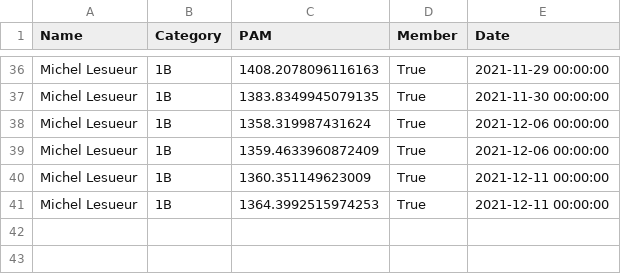
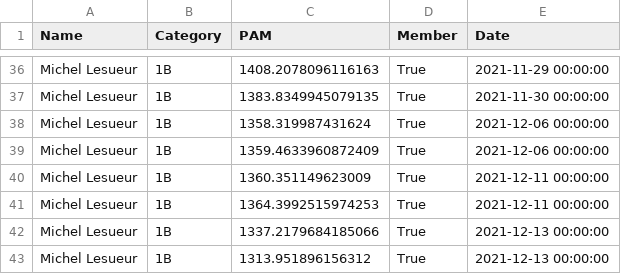
Before and after one commit to respatte/PartidaAntolatzekoMaila, a CSV file: pilotari_historio/MichelLesueur.csv, drawn as a sheet; only a part is shown, gaps mark what is left out.

```diff
--- a/pilotari_historio/MichelLesueur.csv
+++ b/pilotari_historio/MichelLesueur.csv
@@ -41 +41,3 @@ Michel Lesueur,1B,1360.351149623009,True,2021-12-11 00:00:00
 Michel Lesueur,1B,1364.3992515974253,True,2021-12-11 00:00:00
+Michel Lesueur,1B,1337.2179684185066,True,2021-12-13 00:00:00
+Michel Lesueur,1B,1313.951896156312,True,2021-12-13 00:00:00
```
Also changed, not shown: partidak.csv, pilotari_historio/ClémentBonnichon.csv, 6 other files.
